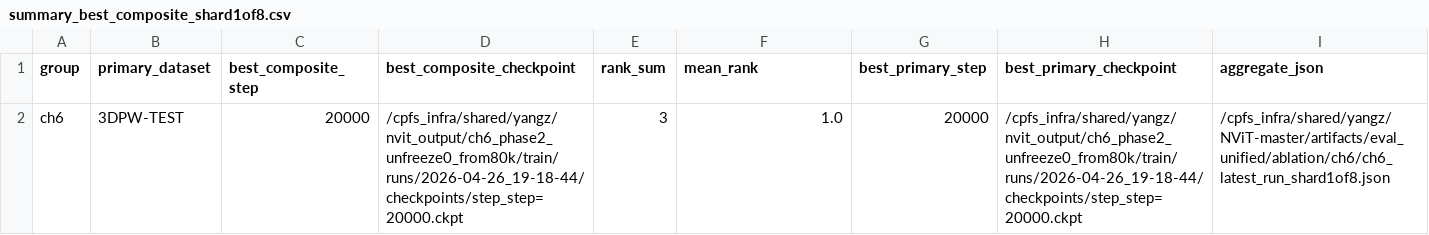
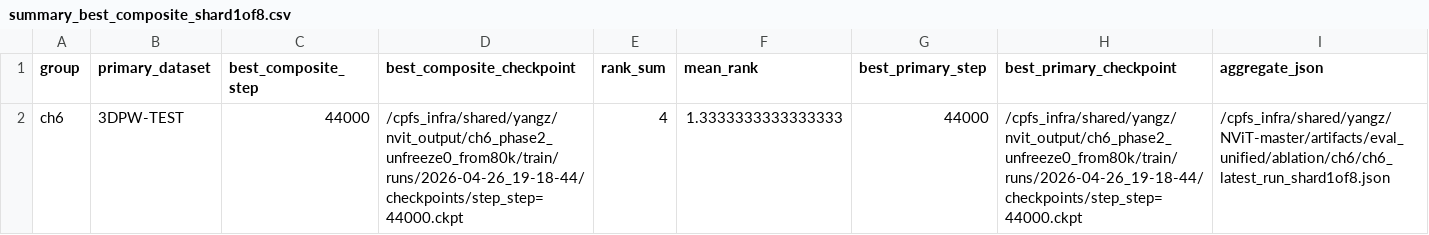
Before and after one commit to Yang-Yolanda/my_nvit_master, a CSV file: artifacts/eval_unified/ablation/ch6/summary_best_composite_shard1of8.csv, drawn as a sheet.

```diff
--- a/artifacts/eval_unified/ablation/ch6/summary_best_composite_shard1of8.csv
+++ b/artifacts/eval_unified/ablation/ch6/summary_best_composite_shard1of8.csv
@@ -1,2 +1,2 @@
 group,primary_dataset,best_composite_step,best_composite_checkpoint,rank_sum,mean_rank,best_primary_step,best_primary_checkpoint,aggregate_json
-ch6,3DPW-TEST,20000,/cpfs_infra/shared/yangz/nvit_output/ch6_phase2_unfreeze0_from80k/train/runs/2026-04-26_19-18-44/checkpoints/step_step=20000.ckpt,3,1.0,20000,/cpfs_infra/shared/yangz/nvit_output/ch6_phase2_unfreeze0_from80k/train/runs/2026-04-26_19-18-44/checkpoints/step_step=20000.ckpt,/cpfs_infra/shared/yangz/NViT-master/artifacts/eval_unified/ablation/ch6/ch6_latest_run_shard1of8.json
+ch6,3DPW-TEST,44000,/cpfs_infra/shared/yangz/nvit_output/ch6_phase2_unfreeze0_from80k/train/runs/2026-04-26_19-18-44/checkpoints/step_step=44000.ckpt,4,1.3333333333333333,44000,/cpfs_infra/shared/yangz/nvit_output/ch6_phase2_unfreeze0_from80k/train/runs/2026-04-26_19-18-44/checkpoints/step_step=44000.ckpt,/cpfs_infra/shared/yangz/NViT-master/artifacts/eval_unified/ablation/ch6/ch6_latest_run_shard1of8.json
```
Also changed, not shown: artifacts/eval_unified/ablation/ch6/summary_best_composite_shard2of8.csv, artifacts/eval_unified/ablation/ch6/summary_best_composite_shard3of8.csv, 13 other files.
